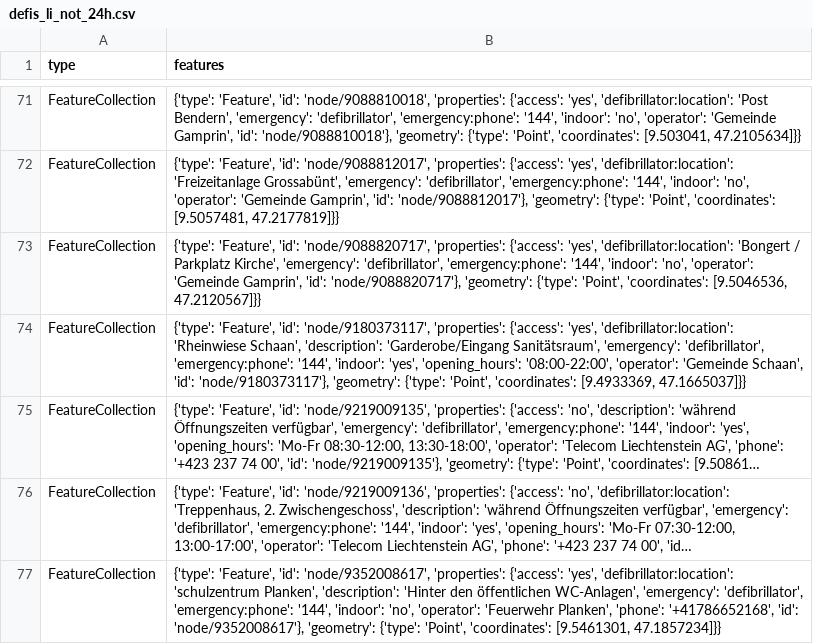
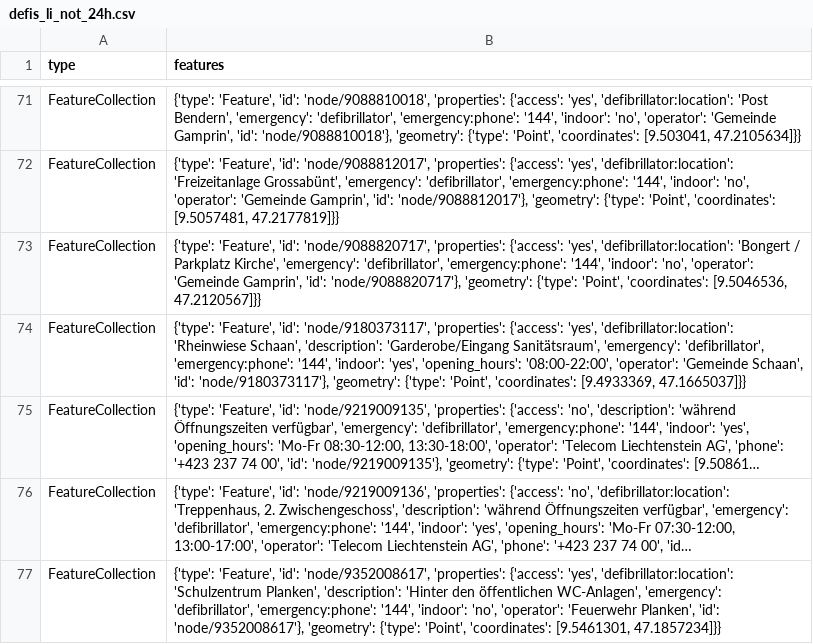
Before and after one commit to OpenBracketsCH/defi_data, a CSV file: data/csv/defis_li_not_24h.csv, drawn as a sheet; only a part is shown, gaps mark what is left out; long unchanged cells end in …; the diff names each change by its address in the sheet, - before the commit and + after, or states it on an @@ line.

```diff
--- a/data/csv/defis_li_not_24h.csv
+++ b/data/csv/defis_li_not_24h.csv
-B77 (features): …'yes', 'defibrillator:location': 'schulzentrum Planken', 'description': 'Hinter den öffentlichen WC-Anlagen', 'emergency': 'defibrillator', 'emergency:phone': '144', 'indoor': 'no', 'operator': 'Feuerwehr Planken', 'phone': '+41786652168', 'id': 'node/9352008617'},…
+B77 (features): …'yes', 'defibrillator:location': 'Schulzentrum Planken', 'description': 'Hinter den öffentlichen WC-Anlagen', 'emergency': 'defibrillator', 'emergency:phone': '144', 'indoor': 'no', 'operator': 'Feuerwehr Planken', 'id': 'node/9352008617'},…
```
Also changed, not shown: data/csv/defis_liechtenstein.csv.
